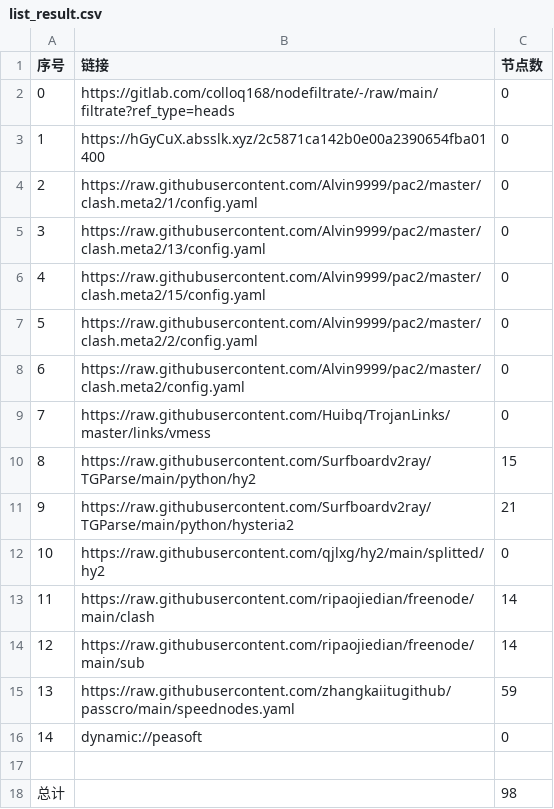
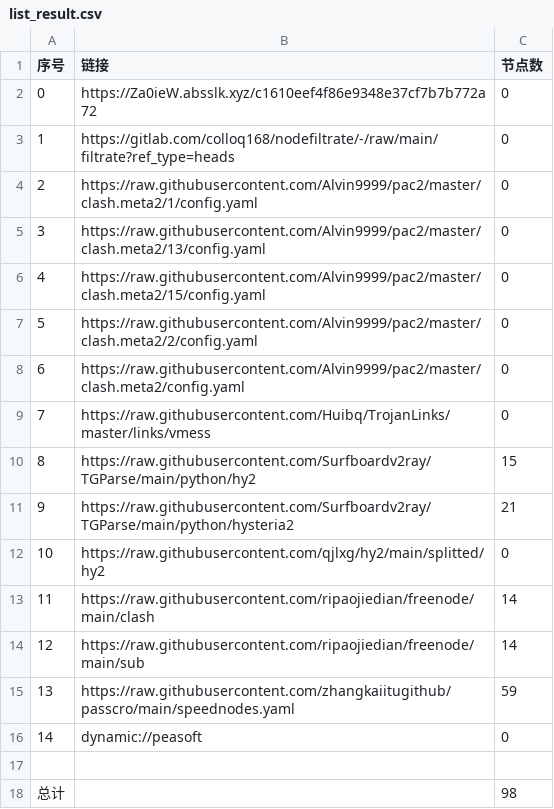
Before and after one commit to dalazhi/AutoMergePublicNodes, a CSV file: list_result.csv, drawn as a sheet.

```diff
--- a/list_result.csv
+++ b/list_result.csv
@@ -1,4 +1,4 @@
 序号,链接,节点数
-0,https://gitlab.com/colloq168/nodefiltrate/-/raw/main/filtrate?ref_type=heads,0
-1,https://hGyCuX.absslk.xyz/2c5871ca142b0e00a2390654fba01400,0
+0,https://Za0ieW.absslk.xyz/c1610eef4f86e9348e37cf7b7b772a72,0
+1,https://gitlab.com/colloq168/nodefiltrate/-/raw/main/filtrate?ref_type=heads,0
 2,https://raw.githubusercontent.com/Alvin9999/pac2/master/clash.meta2/1/config.yaml,0
```
Also changed, not shown: 15 other files.
